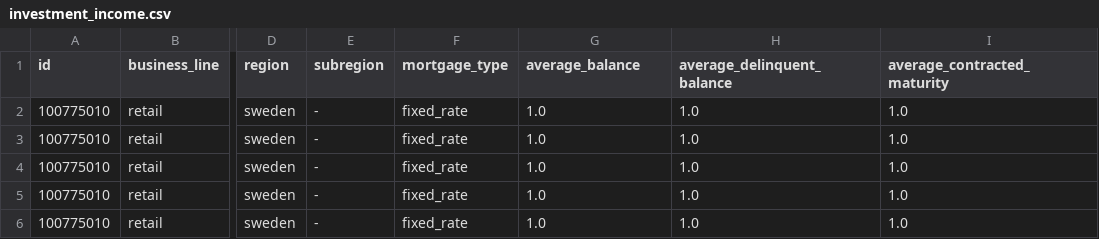
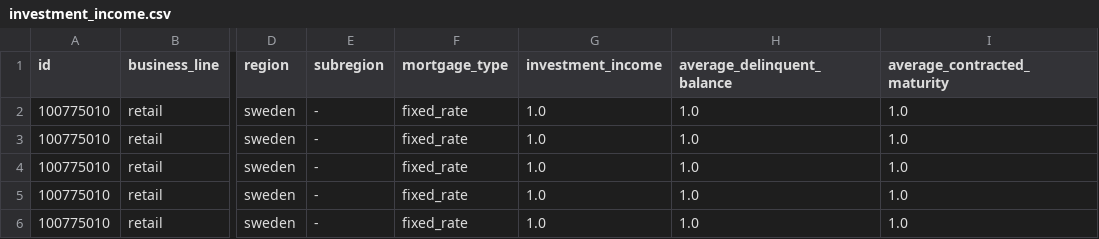
Before and after one commit to MikeG27/acc_models, a CSV file: models/python/data/inputs/investment_income.csv, drawn as a sheet; only a part is shown, gaps mark what is left out; the diff names each change by its address in the sheet, - before the commit and + after, or states it on an @@ line.

```diff
--- a/models/python/data/inputs/investment_income.csv
+++ b/models/python/data/inputs/investment_income.csv
-G1: average_balance
+G1: investment_income
```
Also changed, not shown: models/python/data/inputs/fees_and_commissions_income.csv, models/python/src/tutorial/schemas/fees_and_commissions_income.csv, 4 other files.
